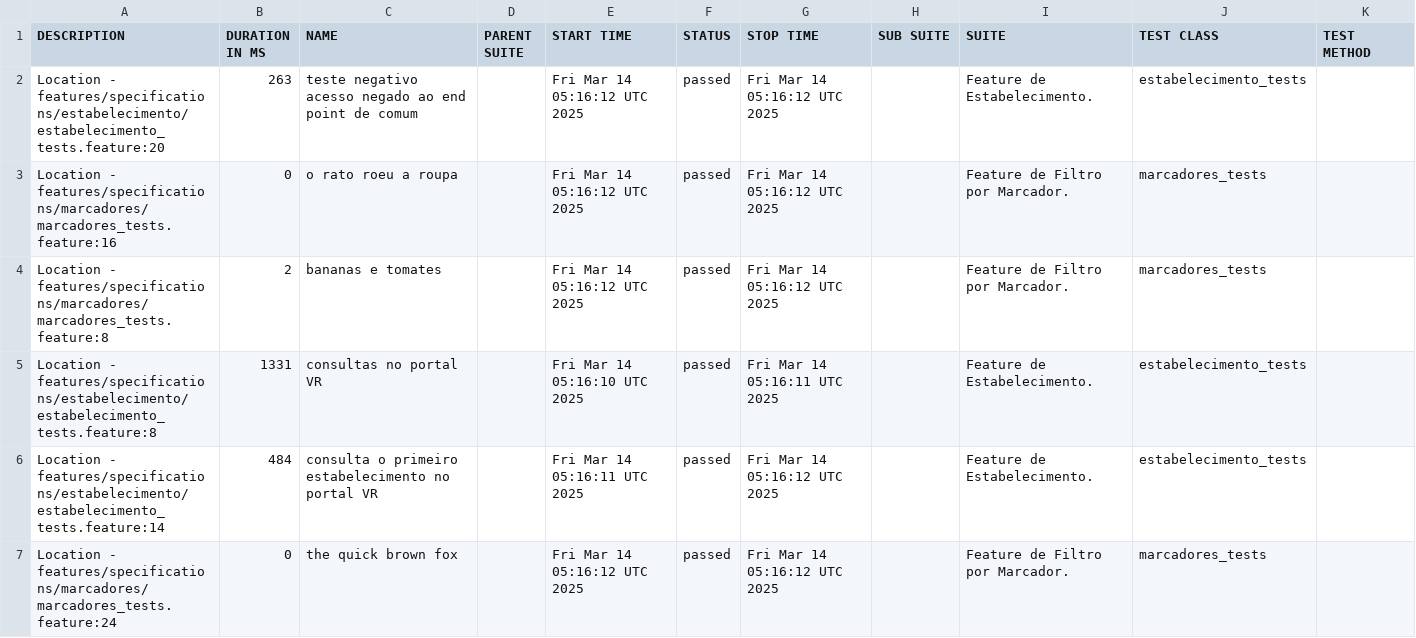
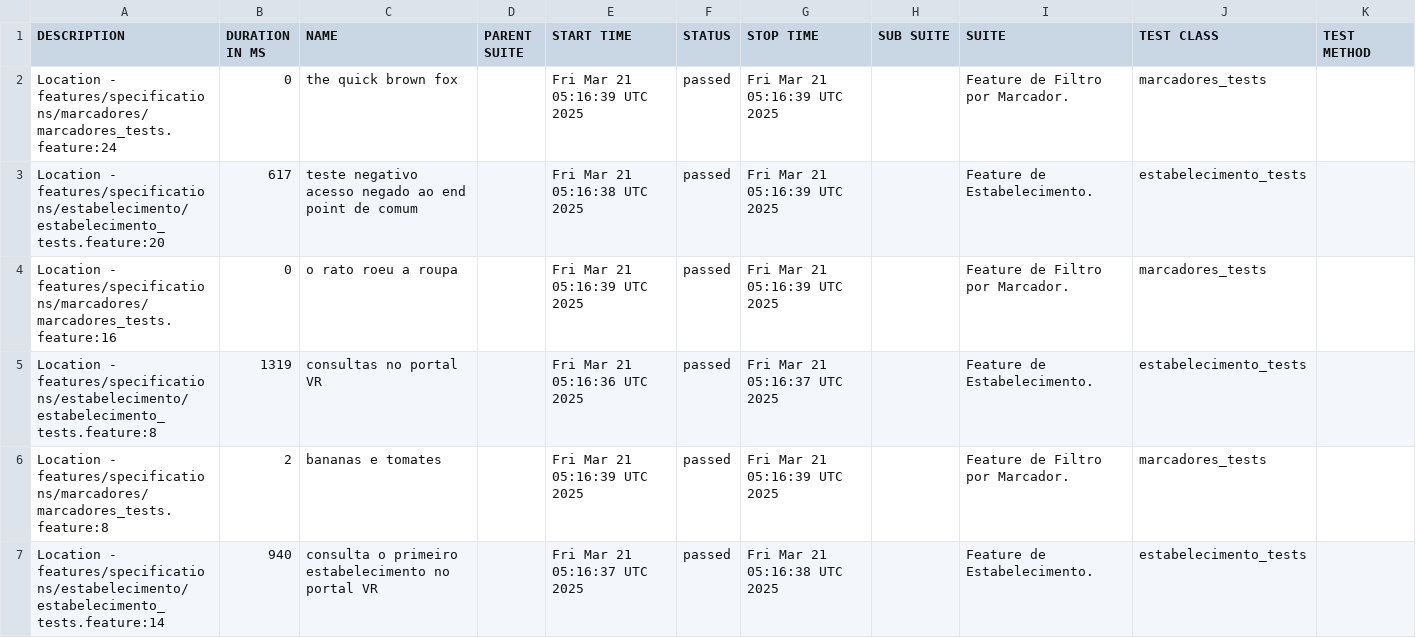
Before and after one commit to reinaldorossetti/cucumber_ruby_httparty, a CSV file: allure-report/data/suites.csv, drawn as a sheet.

```diff
--- a/allure-report/data/suites.csv
+++ b/allure-report/data/suites.csv
@@ -1,7 +1,7 @@
 "DESCRIPTION","DURATION IN MS","NAME","PARENT SUITE","START TIME","STATUS","STOP TIME","SUB SUITE","SUITE","TEST CLASS","TEST METHOD"
-"Location - features/specifications/estabelecimento/estabelecimento_tests.feature:20","263","teste negativo acesso negado ao end point de comum","","Fri Mar 14 05:16:12 UTC 2025","passed","Fri Mar 14 05:16:12 UTC 2025","","Feature de Estabelecimento.","estabelecimento_tests",""
-"Location - features/specifications/marcadores/marcadores_tests.feature:16","0","o rato roeu a roupa","","Fri Mar 14 05:16:12 UTC 2025","passed","Fri Mar 14 05:16:12 UTC 2025","","Feature de Filtro por Marcador.","marcadores_tests",""
-"Location - features/specifications/marcadores/marcadores_tests.feature:8","2","bananas e tomates","","Fri Mar 14 05:16:12 UTC 2025","passed","Fri Mar 14 05:16:12 UTC 2025","","Feature de Filtro por Marcador.","marcadores_tests",""
-"Location - features/specifications/estabelecimento/estabelecimento_tests.feature:8","1331","consultas no portal VR","","Fri Mar 14 05:16:10 UTC 2025","passed","Fri Mar 14 05:16:11 UTC 2025","","Feature de Estabelecimento.","estabelecimento_tests",""
-"Location - features/specifications/estabelecimento/estabelecimento_tests.feature:14","484","consulta o primeiro estabelecimento no portal VR","","Fri Mar 14 05:16:11 UTC 2025","passed","Fri Mar 14 05:16:12 UTC 2025","","Feature de Estabelecimento.","estabelecimento_tests",""
-"Location - features/specifications/marcadores/marcadores_tests.feature:24","0","the quick brown fox","","Fri Mar 14 05:16:12 UTC 2025","passed","Fri Mar 14 05:16:12 UTC 2025","","Feature de Filtro por Marcador.","marcadores_tests",""
+"Location - features/specifications/marcadores/marcadores_tests.feature:24","0","the quick brown fox","","Fri Mar 21 05:16:39 UTC 2025","passed","Fri Mar 21 05:16:39 UTC 2025","","Feature de Filtro por Marcador.","marcadores_tests",""
+"Location - features/specifications/estabelecimento/estabelecimento_tests.feature:20","617","teste negativo acesso negado ao end point de comum","","Fri Mar 21 05:16:38 UTC 2025","passed","Fri Mar 21 05:16:39 UTC 2025","","Feature de Estabelecimento.","estabelecimento_tests",""
+"Location - features/specifications/marcadores/marcadores_tests.feature:16","0","o rato roeu a roupa","","Fri Mar 21 05:16:39 UTC 2025","passed","Fri Mar 21 05:16:39 UTC 2025","","Feature de Filtro por Marcador.","marcadores_tests",""
+"Location - features/specifications/estabelecimento/estabelecimento_tests.feature:8","1319","consultas no portal VR","","Fri Mar 21 05:16:36 UTC 2025","passed","Fri Mar 21 05:16:37 UTC 2025","","Feature de Estabelecimento.","estabelecimento_tests",""
+"Location - features/specifications/marcadores/marcadores_tests.feature:8","2","bananas e tomates","","Fri Mar 21 05:16:39 UTC 2025","passed","Fri Mar 21 05:16:39 UTC 2025","","Feature de Filtro por Marcador.","marcadores_tests",""
+"Location - features/specifications/estabelecimento/estabelecimento_tests.feature:14","940","consulta o primeiro estabelecimento no portal VR","","Fri Mar 21 05:16:37 UTC 2025","passed","Fri Mar 21 05:16:38 UTC 2025","","Feature de Estabelecimento.","estabelecimento_tests",""
```
Also changed, not shown: allure-report/data/behaviors.csv, 32 other files.
